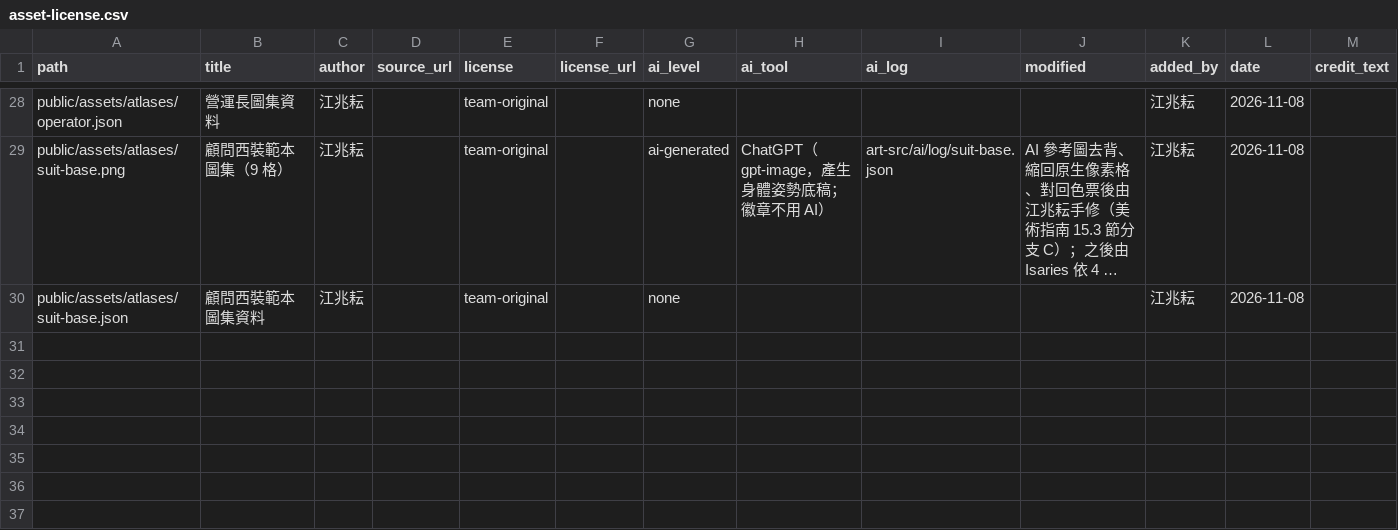
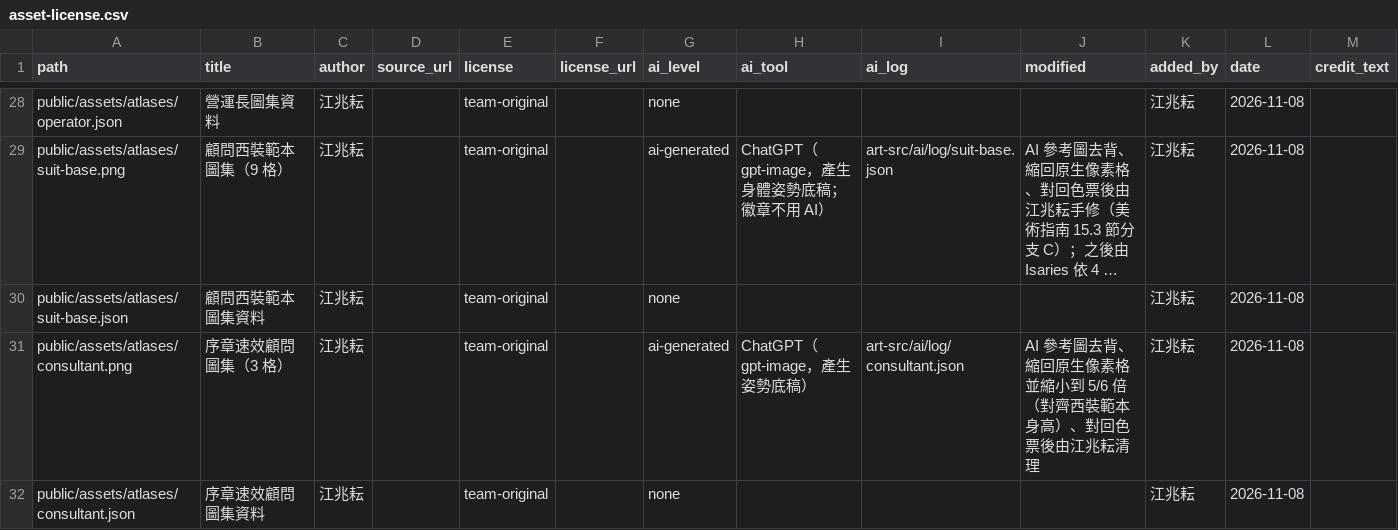
Before and after one commit to 115-1-NTNU-Game-Programming-POLS/body-inc, a CSV file: docs/art/asset-license.csv, drawn as a sheet; only a part is shown, gaps mark what is left out; long unchanged cells end in …; the diff names each change by its address in the sheet, - before the commit and + after, or states it on an @@ line.

Commit message:
Update asset-license.csv

```diff
--- a/docs/art/asset-license.csv
+++ b/docs/art/asset-license.csv
+row 31: public/assets/atlases/consultant.png | 序章速效顧問圖集（3 格） | 江兆耘 |  | team-original |  | ai-generated | ChatGPT（gpt-image，產生姿勢底稿） | art-src/ai/log/consultant.json | AI 參考圖去背、縮回原生像素格並縮小到 5/6 倍（對齊西裝範本身高）、對回色票後由江兆耘清理 | 江兆耘 | 2026-11-08
+row 32: public/assets/atlases/consultant.json | 序章速效顧問圖集資料 | 江兆耘 |  | team-original |  | none |  |  |  | 江兆耘 | 2026-11-08
```
